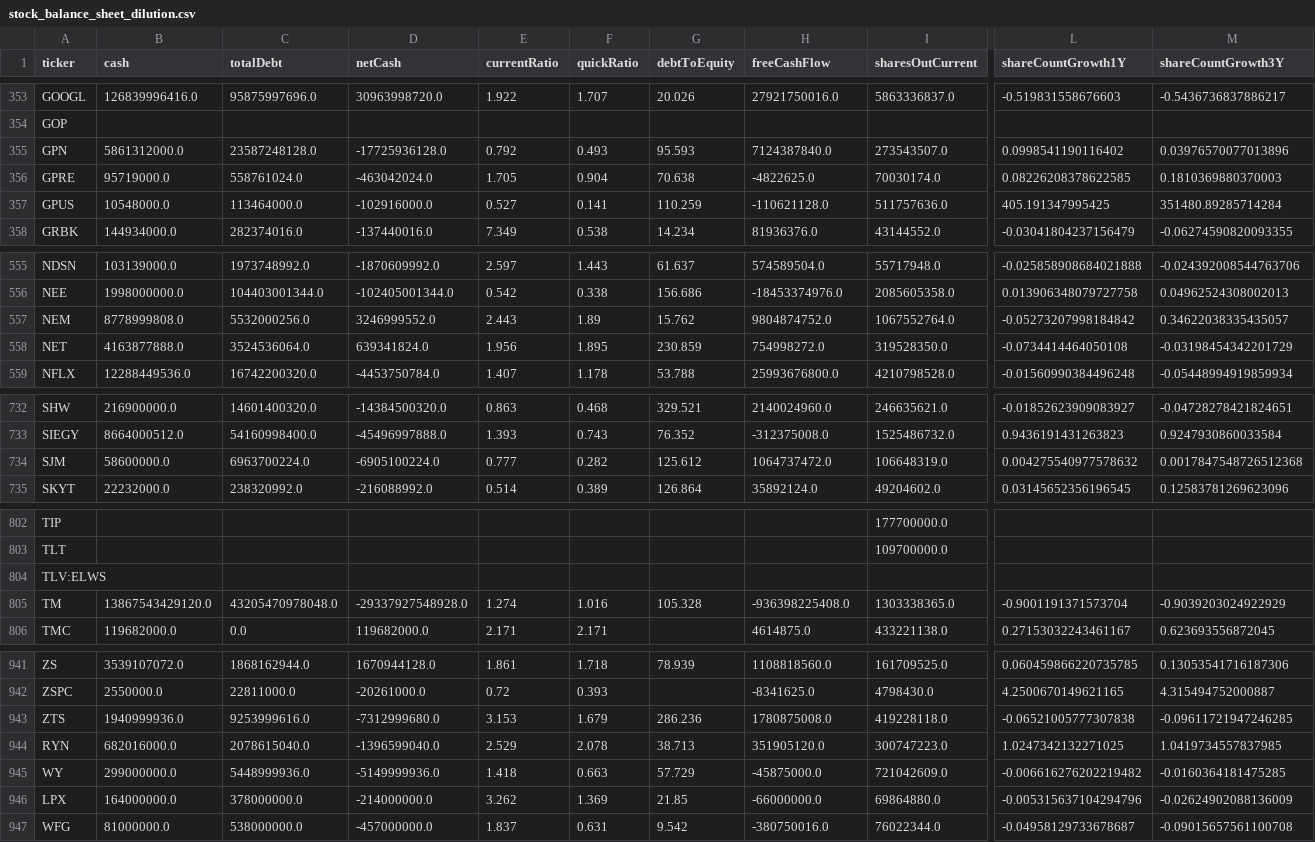
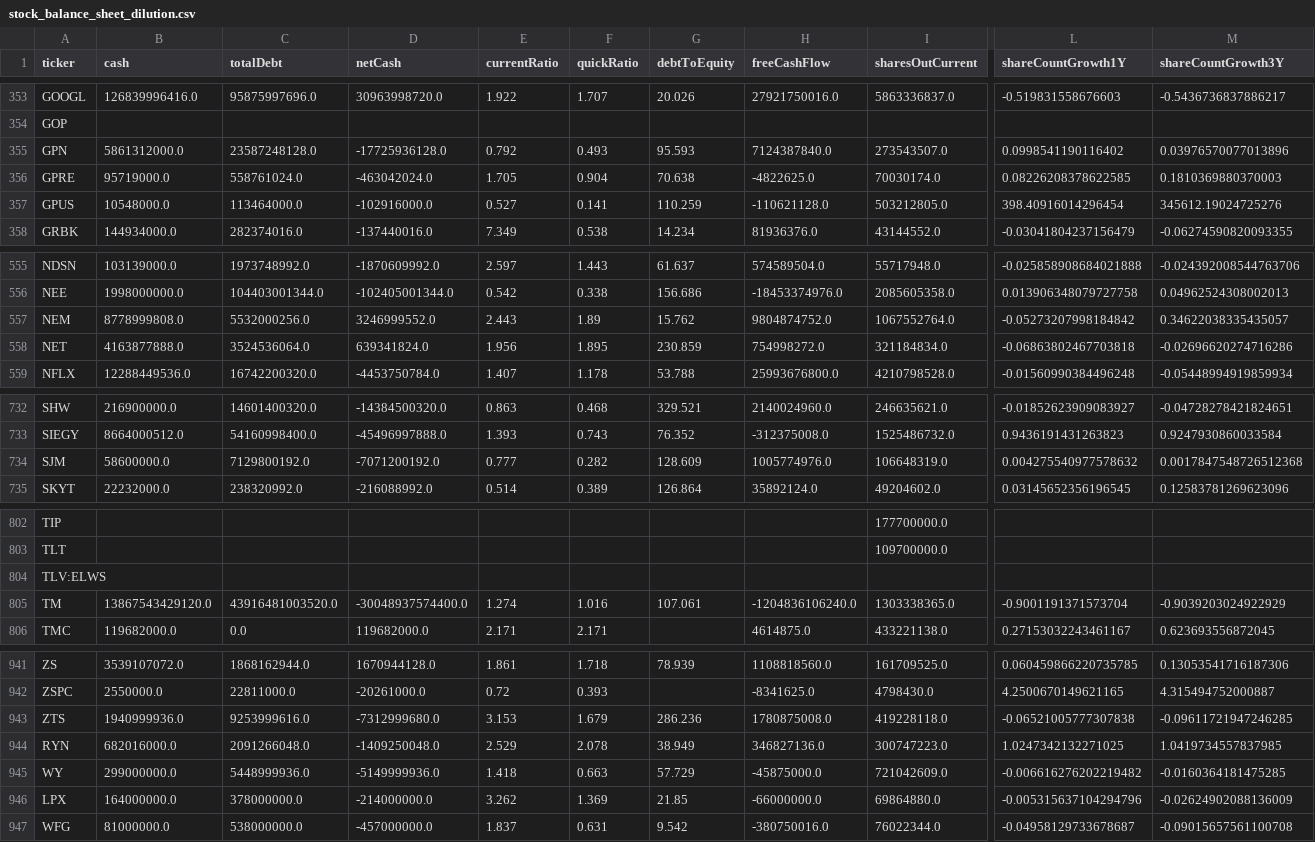
Before and after one commit to aport550/majorah-data, a CSV file: data/stock_balance_sheet_dilution.csv, drawn as a sheet; only a part is shown, gaps mark what is left out; the diff covers the shown part only; the diff names each change by its address in the sheet, - before the commit and + after, or states it on an @@ line.

```diff
--- a/data/stock_balance_sheet_dilution.csv
+++ b/data/stock_balance_sheet_dilution.csv
-I357 (sharesOutCurrent): 511757636.0
+I357 (sharesOutCurrent): 503212805.0
-L357 (shareCountGrowth1Y): 405.191347995425
+L357 (shareCountGrowth1Y): 398.40916014296454
-M357 (shareCountGrowth3Y): 351480.89285714284
+M357 (shareCountGrowth3Y): 345612.19024725276
-I558 (sharesOutCurrent): 319528350.0
+I558 (sharesOutCurrent): 321184834.0
-L558 (shareCountGrowth1Y): -0.0734414464050108
+L558 (shareCountGrowth1Y): -0.06863802467703818
-M558 (shareCountGrowth3Y): -0.03198454342201729
+M558 (shareCountGrowth3Y): -0.02696620274716286
-C734 (totalDebt): 6963700224.0
+C734 (totalDebt): 7129800192.0
-D734 (netCash): -6905100224.0
+D734 (netCash): -7071200192.0
-G734 (debtToEquity): 125.612
+G734 (debtToEquity): 128.609
-H734 (freeCashFlow): 1064737472.0
+H734 (freeCashFlow): 1005774976.0
-C805 (totalDebt): 43205470978048.0
+C805 (totalDebt): 43916481003520.0
-D805 (netCash): -29337927548928.0
+D805 (netCash): -30048937574400.0
-G805 (debtToEquity): 105.328
+G805 (debtToEquity): 107.061
-H805 (freeCashFlow): -936398225408.0
+H805 (freeCashFlow): -1204836106240.0
-C944 (totalDebt): 2078615040.0
+C944 (totalDebt): 2091266048.0
-D944 (netCash): -1396599040.0
+D944 (netCash): -1409250048.0
-G944 (debtToEquity): 38.713
+G944 (debtToEquity): 38.949
-H944 (freeCashFlow): 351905120.0
+H944 (freeCashFlow): 346827136.0
```
Also changed, not shown: 42 edited cells elsewhere in this file, data/macro_dimension_scores.csv, data/stock_macro_exposures.csv, 36 other files.
